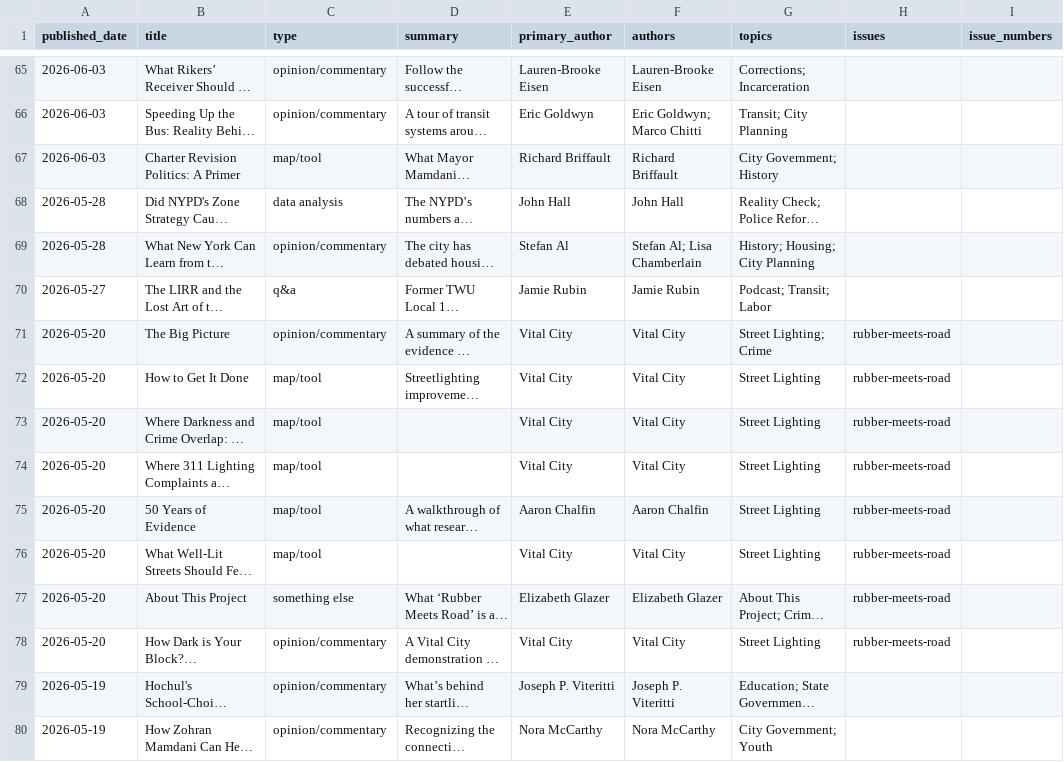
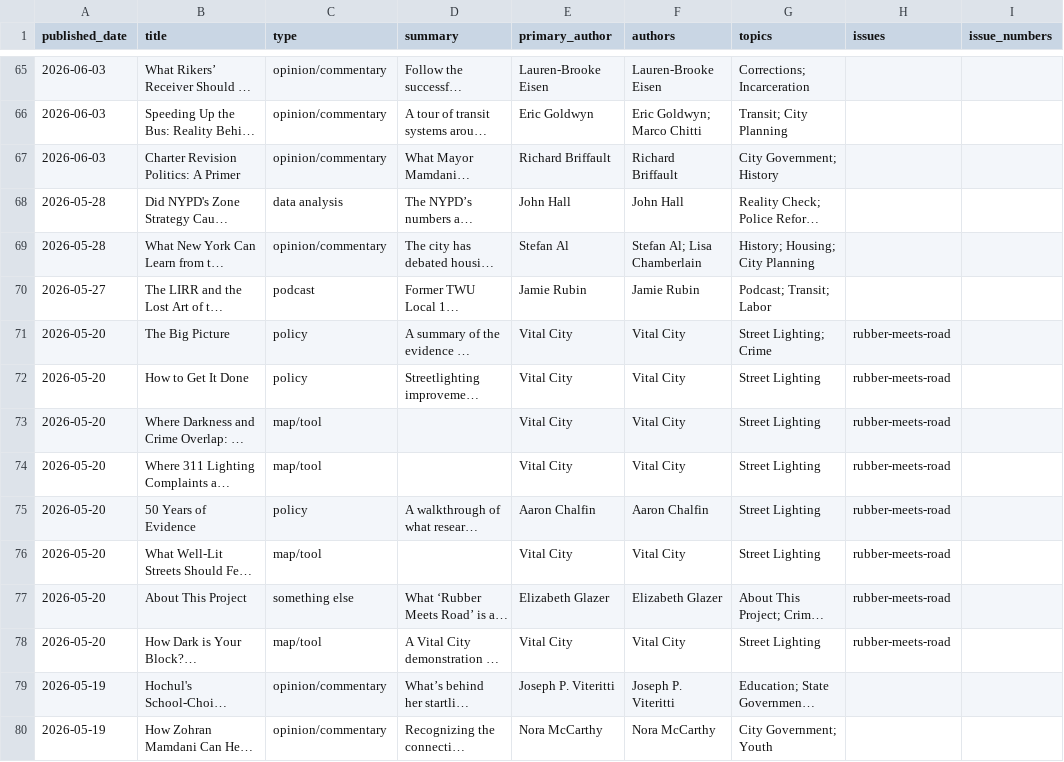
Before and after one commit to Vital-City-NYC/vital-city-catalogue, a CSV file: data/catalogue.csv, drawn as a sheet; only a part is shown, gaps mark what is left out; long unchanged cells end in …; the diff covers the shown part only; the diff names each change by its address in the sheet, - before the commit and + after, or states it on an @@ line.

```diff
--- a/data/catalogue.csv
+++ b/data/catalogue.csv
-C67 (type): map/tool
+C67 (type): opinion/commentary
-C70 (type): q&a
+C70 (type): podcast
-C71 (type): opinion/commentary
+C71 (type): policy
-C72 (type): map/tool
+C72 (type): policy
-C75 (type): map/tool
+C75 (type): policy
-C78 (type): opinion/commentary
+C78 (type): map/tool
```
Also changed, not shown: 82 edited cells elsewhere in this file, 6 other files.
